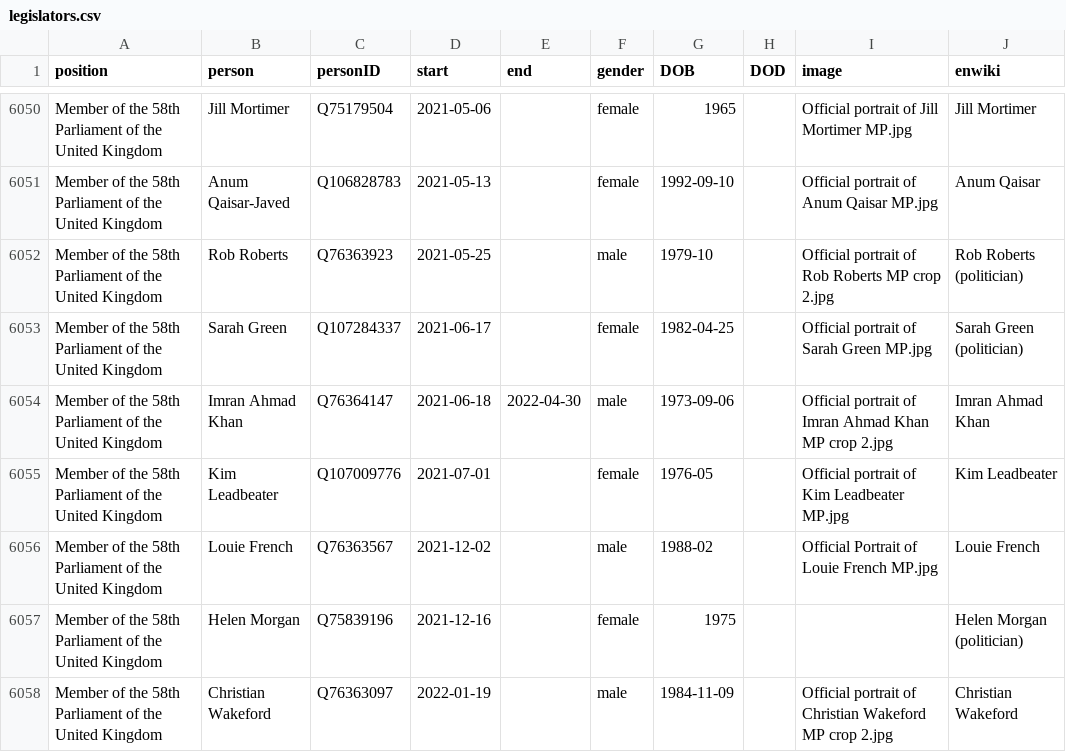
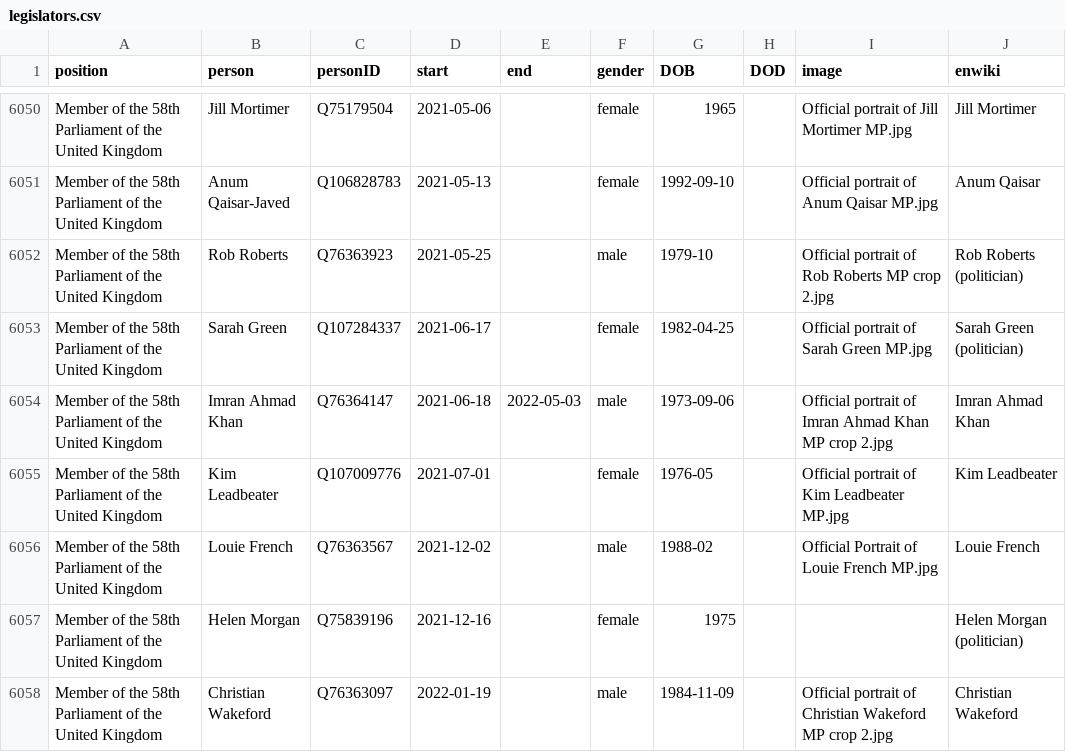
Before and after one commit to every-politician-scrapers/united-kingdom-cabinet, a CSV file: html/legislators.csv, drawn as a sheet; only a part is shown, gaps mark what is left out.

Commit message:
PCB update

```diff
--- a/html/legislators.csv
+++ b/html/legislators.csv
@@ -6053,3 +6053,3 @@ Member of the 58th Parliament of the United Kingdom,Rob Roberts,Q76363923,2021-0
 Member of the 58th Parliament of the United Kingdom,Sarah Green,Q107284337,2021-06-17,,female,1982-04-25,,Official portrait of Sarah Green MP.jpg,Sarah Green (politician)
-Member of the 58th Parliament of the United Kingdom,Imran Ahmad Khan,Q76364147,2021-06-18,2022-04-30,male,1973-09-06,,Official portrait of Imran Ahmad Khan MP crop 2.jpg,Imran Ahmad Khan
+Member of the 58th Parliament of the United Kingdom,Imran Ahmad Khan,Q76364147,2021-06-18,2022-05-03,male,1973-09-06,,Official portrait of Imran Ahmad Khan MP crop 2.jpg,Imran Ahmad Khan
 Member of the 58th Parliament of the United Kingdom,Kim Leadbeater,Q107009776,2021-07-01,,female,1976-05,,Official portrait of Kim Leadbeater MP.jpg,Kim Leadbeater
```
